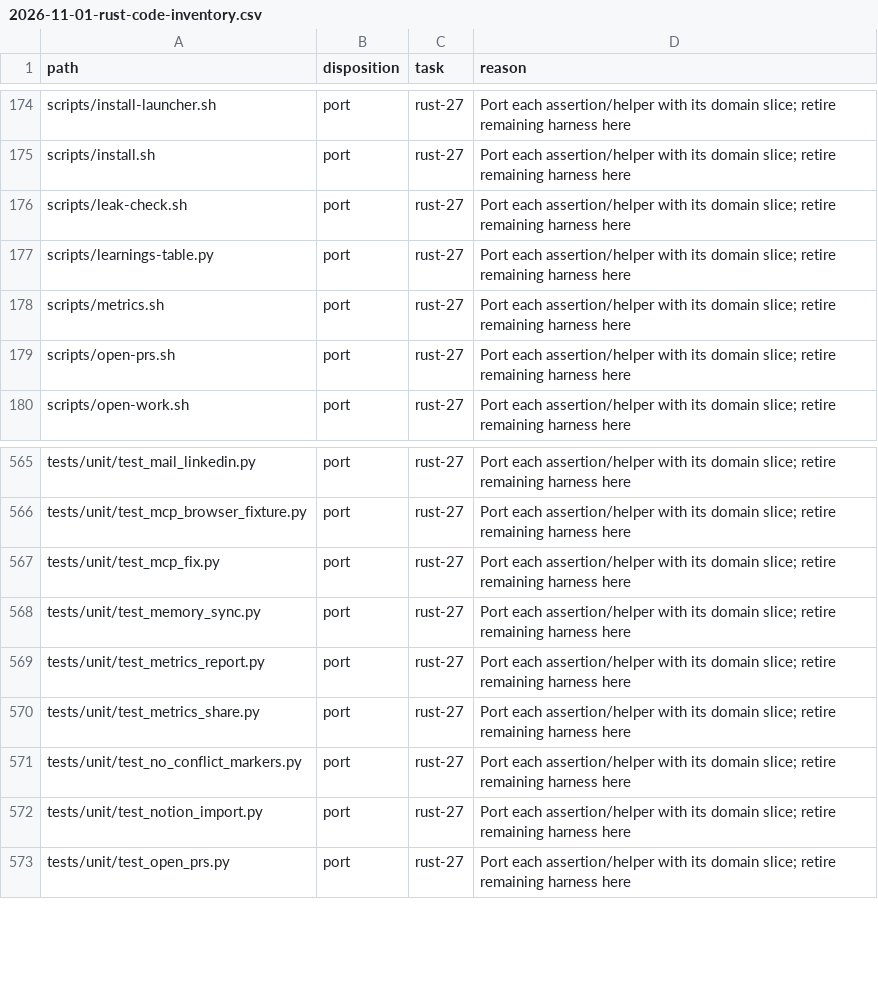
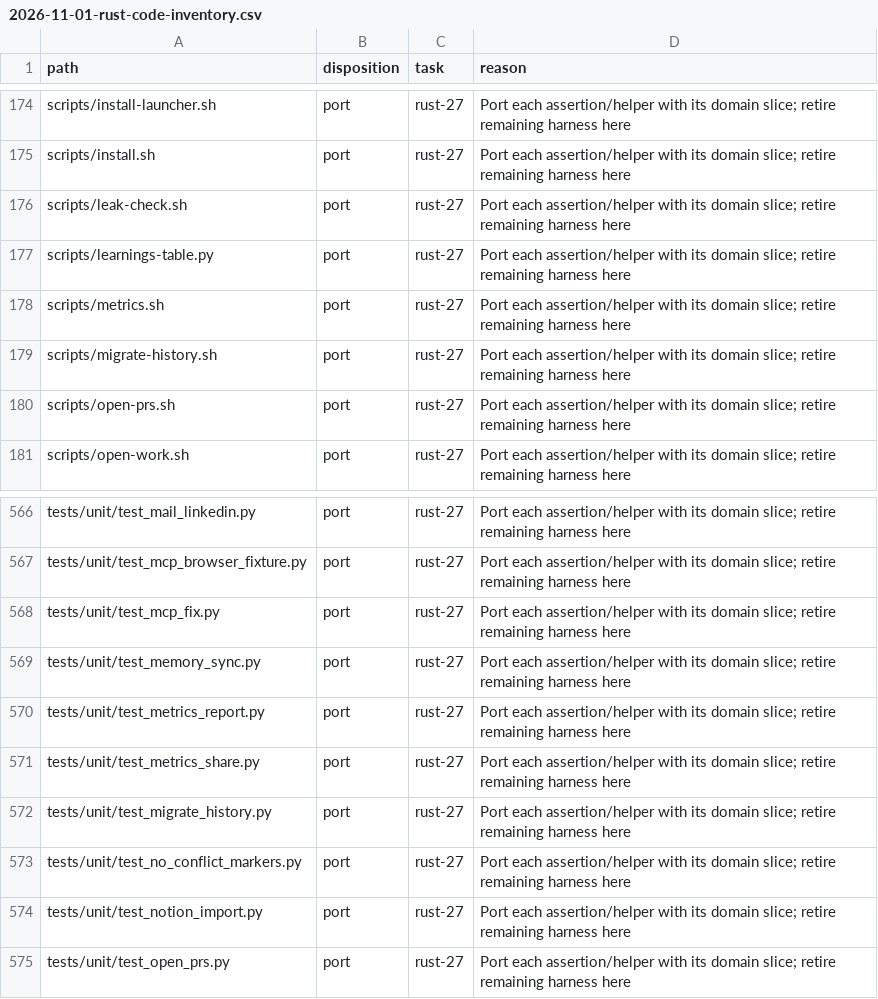
Before and after one commit to fyodoriv/careerbrew, a CSV file: docs/plans/2026-11-01-rust-code-inventory.csv, drawn as a sheet; only a part is shown, gaps mark what is left out.

```diff
--- a/docs/plans/2026-11-01-rust-code-inventory.csv
+++ b/docs/plans/2026-11-01-rust-code-inventory.csv
@@ -178,2 +178,3 @@ scripts/learnings-table.py,port,rust-27,Port each assertion/helper with its doma
 scripts/metrics.sh,port,rust-27,Port each assertion/helper with its domain slice; retire remaining harness here
+scripts/migrate-history.sh,port,rust-27,Port each assertion/helper with its domain slice; retire remaining harness here
 scripts/open-prs.sh,port,rust-27,Port each assertion/helper with its domain slice; retire remaining harness here
@@ -570,2 +571,3 @@ tests/unit/test_metrics_report.py,port,rust-27,Port each assertion/helper with i
 tests/unit/test_metrics_share.py,port,rust-27,Port each assertion/helper with its domain slice; retire remaining harness here
+tests/unit/test_migrate_history.py,port,rust-27,Port each assertion/helper with its domain slice; retire remaining harness here
 tests/unit/test_no_conflict_markers.py,port,rust-27,Port each assertion/helper with its domain slice; retire remaining harness here
```
Also changed, not shown: 7 other files.
